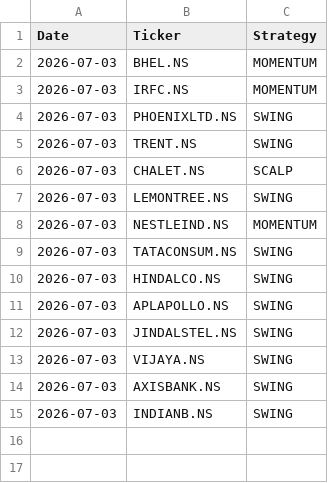
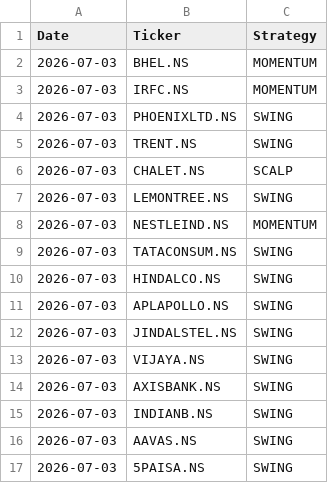
Before and after one commit to johnkasc-lab/MarketStock, a CSV file: alerted_today.csv, drawn as a sheet.

```diff
--- a/alerted_today.csv
+++ b/alerted_today.csv
@@ -15 +15,3 @@ Date,Ticker,Strategy
 2026-07-03,INDIANB.NS,SWING
+2026-07-03,AAVAS.NS,SWING
+2026-07-03,5PAISA.NS,SWING
```
Also changed, not shown: intraday_trades.csv.
